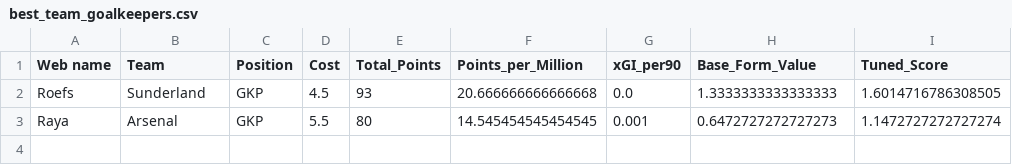
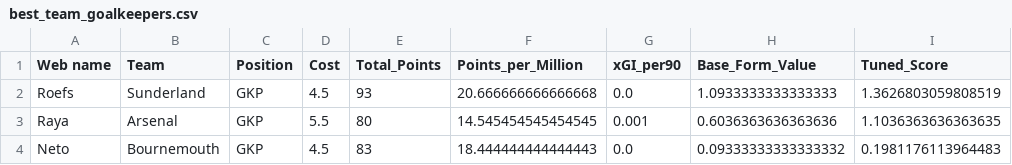
Before and after one commit to Dante777bm/fpl-data-collector, a CSV file: FPL_Data_2025-26/Insights/best_team_goalkeepers.csv, drawn as a sheet.

```diff
--- a/FPL_Data_2025-26/Insights/best_team_goalkeepers.csv
+++ b/FPL_Data_2025-26/Insights/best_team_goalkeepers.csv
@@ -1,3 +1,4 @@
 Web name,Team,Position,Cost,Total_Points,Points_per_Million,xGI_per90,Base_Form_Value,Tuned_Score
-Roefs,Sunderland,GKP,4.5,93,20.666666666666668,0.0,1.3333333333333333,1.6014716786308505
-Raya,Arsenal,GKP,5.5,80,14.545454545454545,0.001,0.6472727272727273,1.1472727272727274
+Roefs,Sunderland,GKP,4.5,93,20.666666666666668,0.0,1.0933333333333333,1.3626803059808519
+Raya,Arsenal,GKP,5.5,80,14.545454545454545,0.001,0.6036363636363636,1.1036363636363635
+Neto,Bournemouth,GKP,4.5,83,18.444444444444443,0.0,0.09333333333333332,0.1981176113964483
```
Also changed, not shown: FPL_Data_2025-26/Insights/best_team_defenders.csv, FPL_Data_2025-26/Insights/best_team_midfielders.csv, 7 other files.
